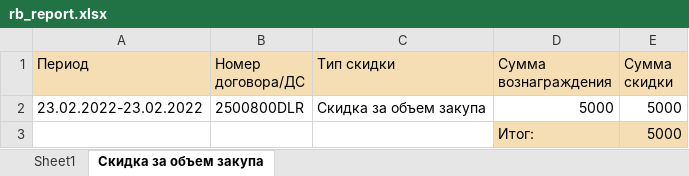
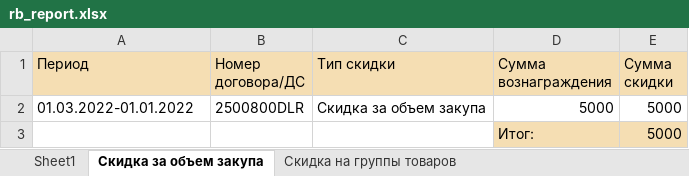
Before and after one commit to NekruzRakhimov/admin_panel, an Excel workbook: files/reports/rb/rb_report.xlsx, sheet Скидка за объем закупа, drawn as a sheet; values as stored, in another font and other column widths than the file's, no borders; the diff names each change by its address in the sheet, - before the commit and + after, or states it on an @@ line.

```diff
--- a/files/reports/rb/rb_report.xlsx (sheet Скидка за объем закупа)
+++ b/files/reports/rb/rb_report.xlsx (sheet Скидка за объем закупа)
+sheet tab: Скидка на группы товаров
-A2 (Период): 23.02.2022-23.02.2022
+A2 (Период): 01.03.2022-01.01.2022
```
Also changed, not shown: 4 other files.
